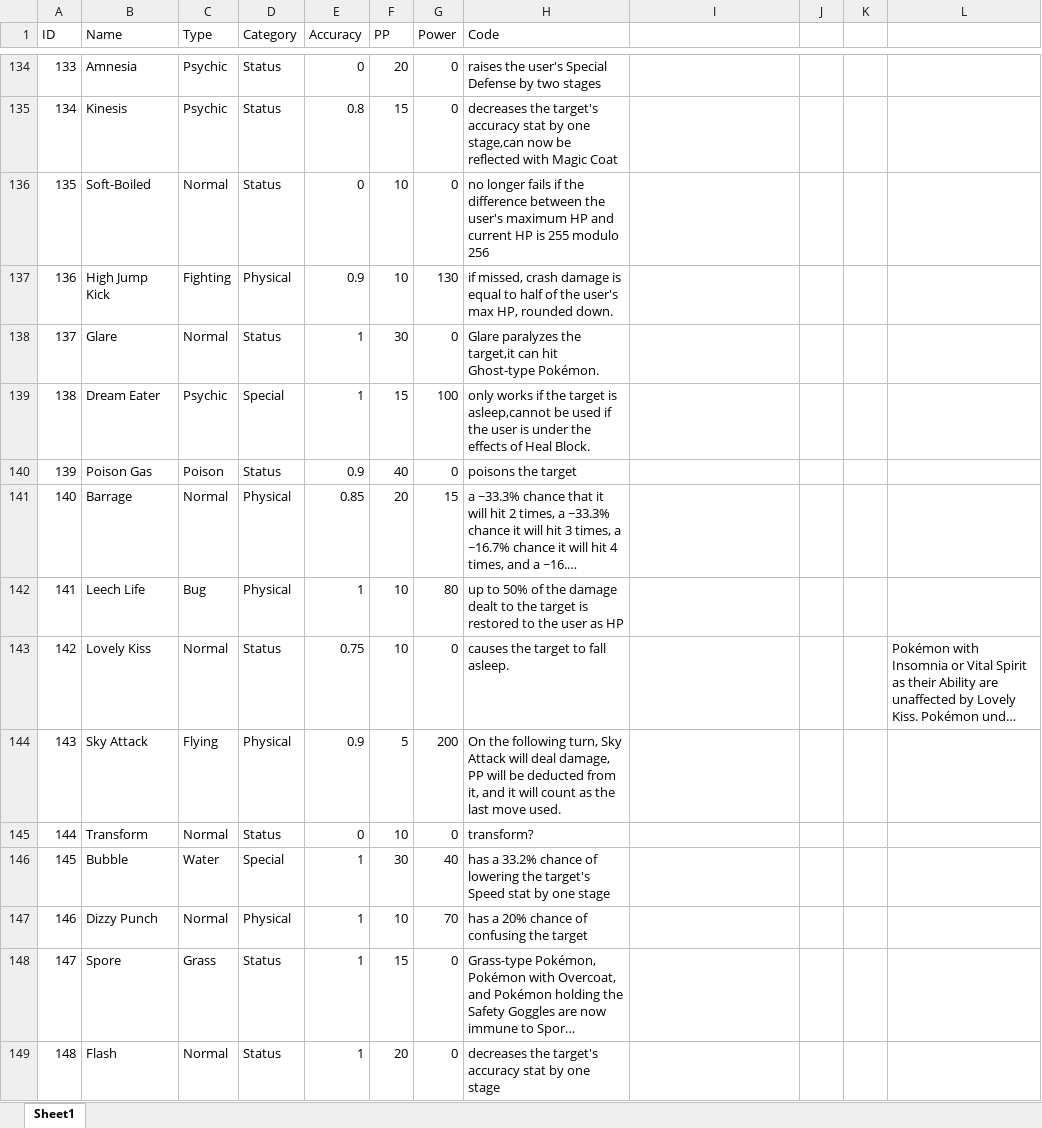
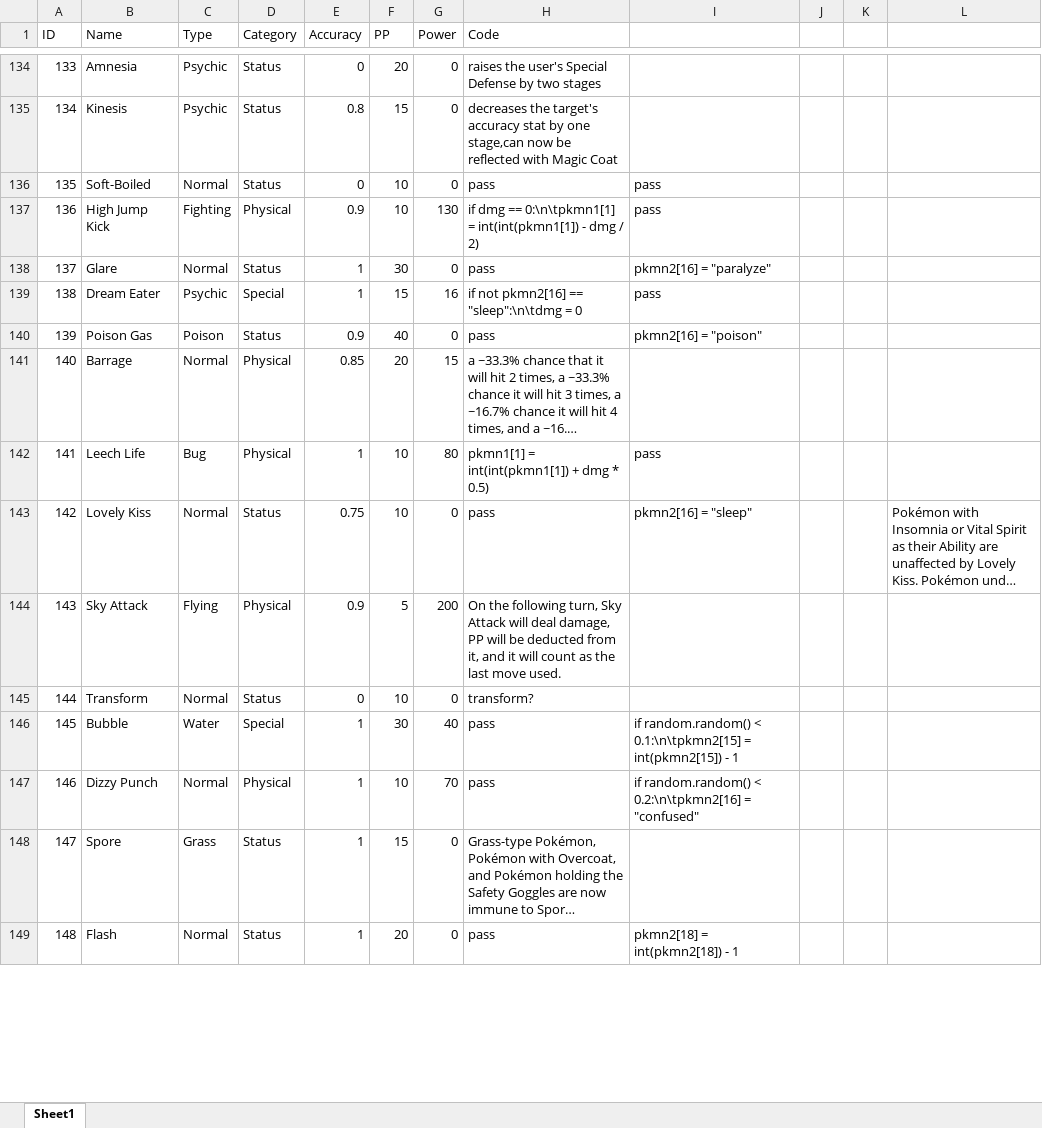
Before and after one commit to CyanWolf275/Pokemon-Battle-Simulation, an Excel workbook: ability.xlsx, sheet Sheet1, drawn as a sheet; only a part is shown, gaps mark what is left out; long unchanged cells end in …; values as stored, in another font and other column widths than the file's, no borders; the diff covers the shown part only; the diff names each change by its address in the sheet, - before the commit and + after, or states it on an @@ line.

```diff
--- a/ability.xlsx (sheet Sheet1)
+++ b/ability.xlsx (sheet Sheet1)
-H136 (Code): no longer fails if the difference between the user's maximum HP and current HP is 255 modulo 256
+H136 (Code): pass
-I136:I137: (empty)
+I136:I137: pass
-H137 (Code): if missed, crash damage is equal to half of the user's max HP, rounded down.
+H137 (Code): if dmg == 0:\n\tpkmn1[1] = int(int(pkmn1[1]) - dmg / 2)
-H138 (Code): Glare paralyzes the target,it can hit Ghost-type Pokémon.
+H138 (Code): pass
-I138: (empty)
+I138: pkmn2[16] = "paralyze"
-G139 (Power): 100
+G139 (Power): 16
-H139 (Code): only works if the target is asleep,cannot be used if the user is under the effects of Heal Block.
+H139 (Code): if not pkmn2[16] == "sleep":\n\tdmg = 0
-I139: (empty)
+I139: pass
-H140 (Code): poisons the target
+H140 (Code): pass
-I140: (empty)
+I140: pkmn2[16] = "poison"
-H142 (Code): up to 50% of the damage dealt to the target is restored to the user as HP
+H142 (Code): pkmn1[1] = int(int(pkmn1[1]) + dmg * 0.5)
-I142: (empty)
+I142: pass
-H143 (Code): causes the target to fall asleep.
+H143 (Code): pass
-I143: (empty)
+I143: pkmn2[16] = "sleep"
-H146 (Code): has a 33.2% chance of lowering the target's Speed stat by one stage
+H146 (Code): pass
-I146: (empty)
+I146: if random.random() < 0.1:\n\tpkmn2[15] = int(pkmn2[15]) - 1
-H147 (Code): has a 20% chance of confusing the target
+H147 (Code): pass
-I147: (empty)
+I147: if random.random() < 0.2:\n\tpkmn2[16] = "confused"
-H149 (Code): decreases the target's accuracy stat by one stage
+H149 (Code): pass
-I149: (empty)
+I149: pkmn2[18] = int(pkmn2[18]) - 1
```
Also changed, not shown: 18 edited cells elsewhere in this sheet, 1 other file.
